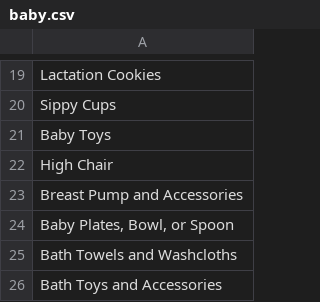
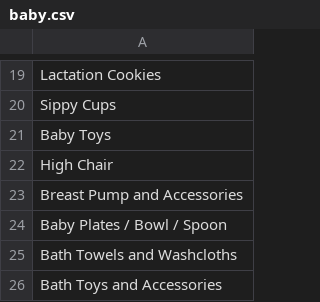
Before and after one commit to ncpollock/bingo, a CSV file: baby.csv, drawn as a sheet; only a part is shown, gaps mark what is left out.

Commit message:
attempting to fix random error

```diff
--- a/baby.csv
+++ b/baby.csv
@@ -23,3 +23,3 @@ High Chair
 Breast Pump and Accessories
-"Baby Plates, Bowl, or Spoon"
+Baby Plates / Bowl / Spoon
 Bath Towels and Washcloths
```
